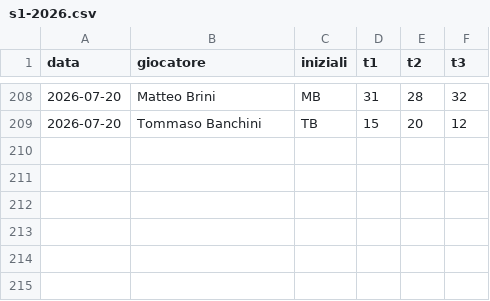
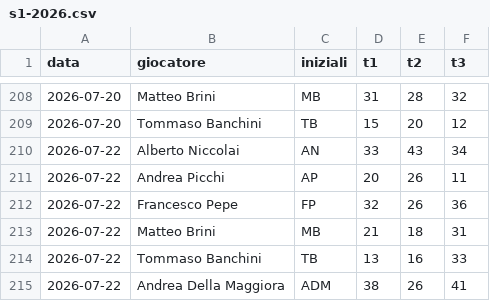
Before and after one commit to brinus/caen-shooting-league, a CSV file: risultati/s1-2026.csv, drawn as a sheet; only a part is shown, gaps mark what is left out; the diff names each change by its address in the sheet, - before the commit and + after, or states it on an @@ line.

```diff
--- a/risultati/s1-2026.csv
+++ b/risultati/s1-2026.csv
+row 210: 2026-07-22 | Alberto Niccolai | AN | 33 | 43 | 34
+row 211: 2026-07-22 | Andrea Picchi | AP | 20 | 26 | 11
+row 212: 2026-07-22 | Francesco Pepe | FP | 32 | 26 | 36
+row 213: 2026-07-22 | Matteo Brini | MB | 21 | 18 | 31
+row 214: 2026-07-22 | Tommaso Banchini | TB | 13 | 16 | 33
+row 215: 2026-07-22 | Andrea Della Maggiora | ADM | 38 | 26 | 41
```
Also changed, not shown: 1 other file.
